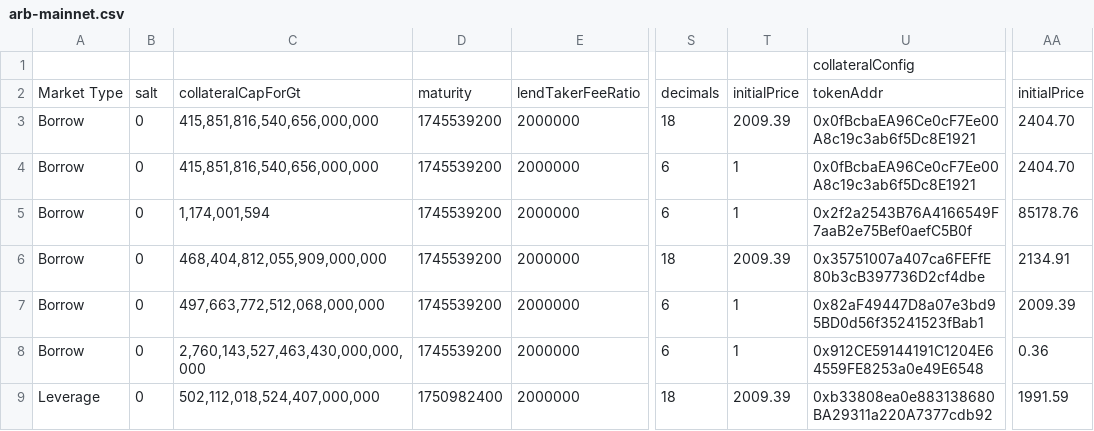
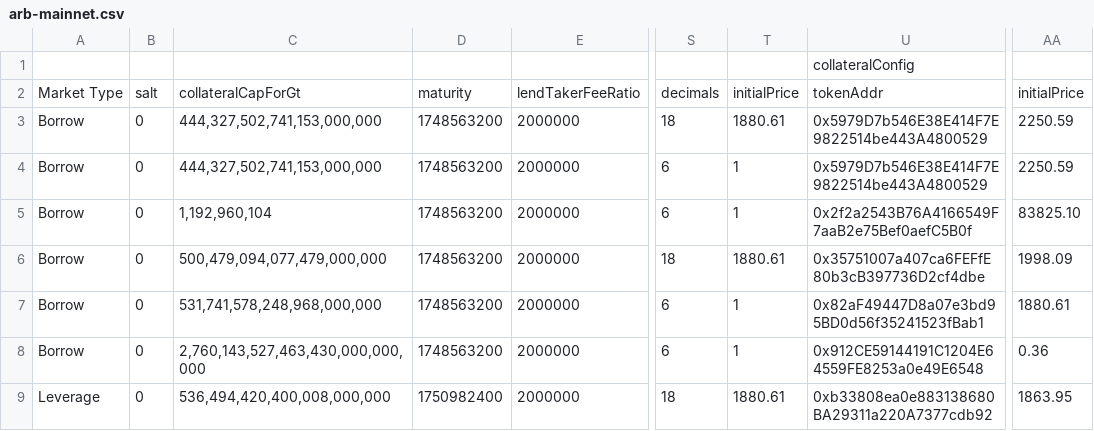
Before and after one commit to term-structure/termmax-contract-v2, a CSV file: script/deploy/deploydata/arb-mainnet.csv, drawn as a sheet; only a part is shown, gaps mark what is left out; the diff names each change by its address in the sheet, - before the commit and + after, or states it on an @@ line.

```diff
--- a/script/deploy/deploydata/arb-mainnet.csv
+++ b/script/deploy/deploydata/arb-mainnet.csv
-C3:C4: 415,851,816,540,656,000,000
+C3:C4: 444,327,502,741,153,000,000
-D3:D8: 1745539200
+D3:D8: 1748563200
-T3: 2009.39
+T3: 1880.61
-U3:U4: 0x0fBcbaEA96Ce0cF7Ee00A8c19c3ab6f5Dc8E1921
+U3:U4: 0x5979D7b546E38E414F7E9822514be443A4800529
-AA3:AA4: 2404.70
+AA3:AA4: 2250.59
-C5: 1,174,001,594
+C5: 1,192,960,104
-AA5: 85178.76
+AA5: 83825.10
-C6: 468,404,812,055,909,000,000
+C6: 500,479,094,077,479,000,000
-T6: 2009.39
+T6: 1880.61
-AA6: 2134.91
+AA6: 1998.09
-C7: 497,663,772,512,068,000,000
+C7: 531,741,578,248,968,000,000
-AA7: 2009.39
+AA7: 1880.61
-C9: 502,112,018,524,407,000,000
+C9: 536,494,420,400,008,000,000
-T9: 2009.39
+T9: 1880.61
-AA9: 1991.59
+AA9: 1863.95
```
Also changed, not shown: script/deploy/deploydata/eth-mainnet.csv, 6 other files.
